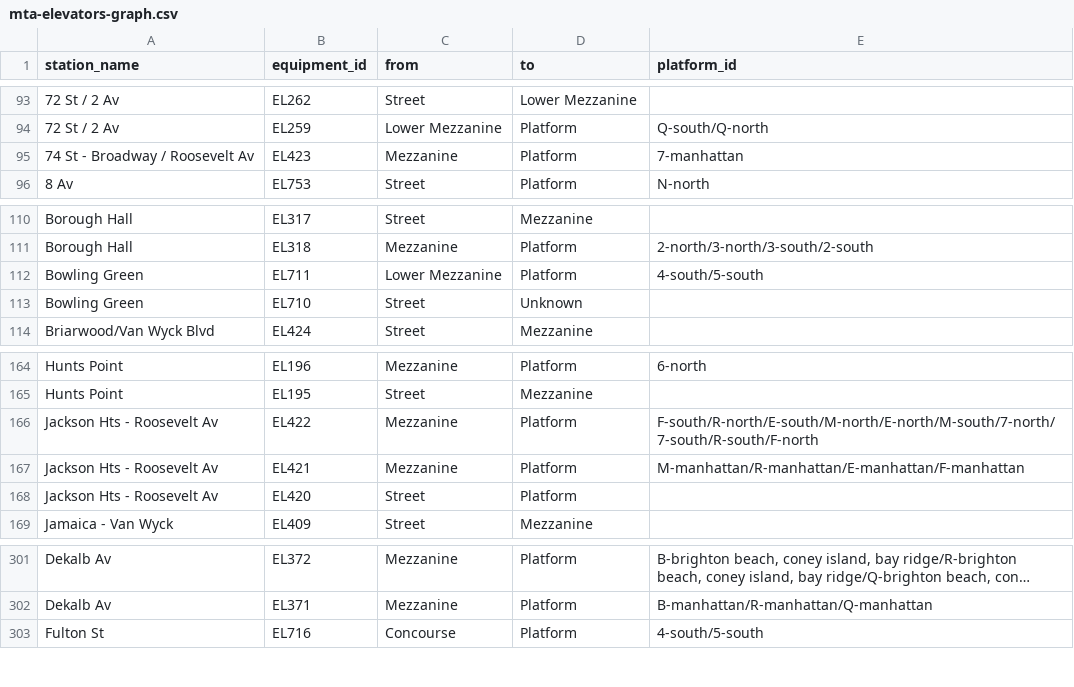
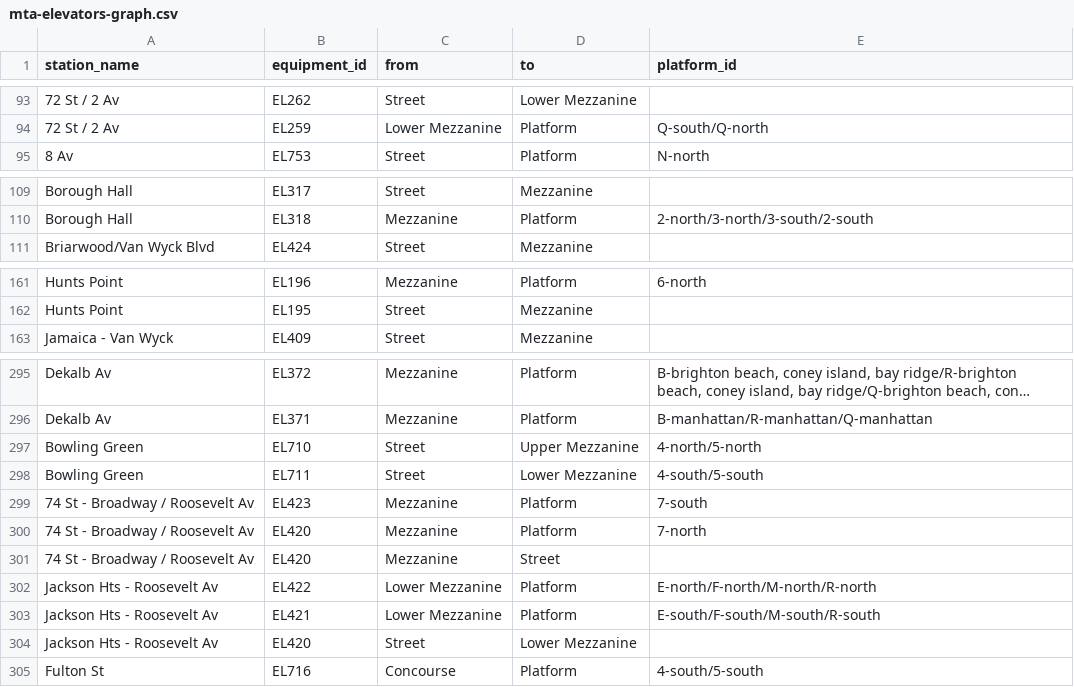
Before and after one commit to tsdataclinic/mta, a CSV file: data/processed/mta-elevators-graph.csv, drawn as a sheet; only a part is shown, gaps mark what is left out; long unchanged cells end in …; removed rows and columns are numbered as before the commit, all else as after; the diff names each change by its address in the sheet, - before the commit and + after, or states it on an @@ line.

Commit message:
Regenerate graph

```diff
--- a/data/processed/mta-elevators-graph.csv
+++ b/data/processed/mta-elevators-graph.csv
-row 95: 74 St - Broadway / Roosevelt Av | EL423 | Mezzanine | Platform | 7-manhattan
-row 112: Bowling Green | EL711 | Lower Mezzanine | Platform | 4-south/5-south
-row 113: Bowling Green | EL710 | Street | Unknown
-row 166: Jackson Hts - Roosevelt Av | EL422 | Mezzanine | Platform | F-south/R-north/E-south/M-north/E-north/M-south/7-north/7-south/R-south/F-north
-row 167: Jackson Hts - Roosevelt Av | EL421 | Mezzanine | Platform | M-manhattan/R-manhattan/E-manhattan/F-manhattan
-row 168: Jackson Hts - Roosevelt Av | EL420 | Street | Platform
+row 297: Bowling Green | EL710 | Street | Upper Mezzanine | 4-north/5-north
+row 298: Bowling Green | EL711 | Street | Lower Mezzanine | 4-south/5-south
+row 299: 74 St - Broadway / Roosevelt Av | EL423 | Mezzanine | Platform | 7-south
+row 300: 74 St - Broadway / Roosevelt Av | EL420 | Mezzanine | Platform | 7-north
+row 301: 74 St - Broadway / Roosevelt Av | EL420 | Mezzanine | Street
+row 302: Jackson Hts - Roosevelt Av | EL422 | Lower Mezzanine | Platform | E-north/F-north/M-north/R-north
+row 303: Jackson Hts - Roosevelt Av | EL421 | Lower Mezzanine | Platform | E-south/F-south/M-south/R-south
+row 304: Jackson Hts - Roosevelt Av | EL420 | Street | Lower Mezzanine
```
Also changed, not shown: 2 other files.
